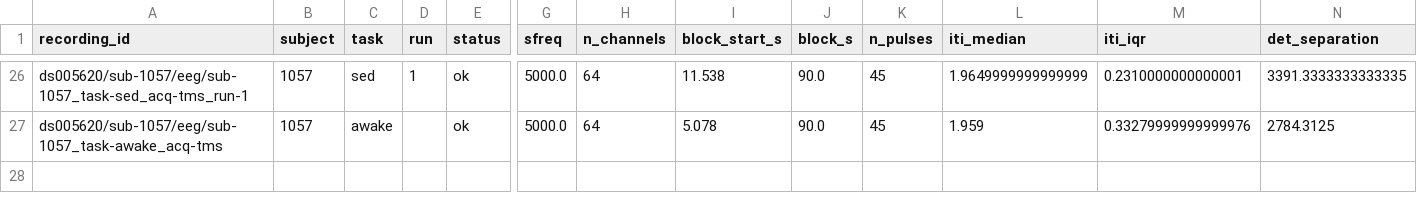
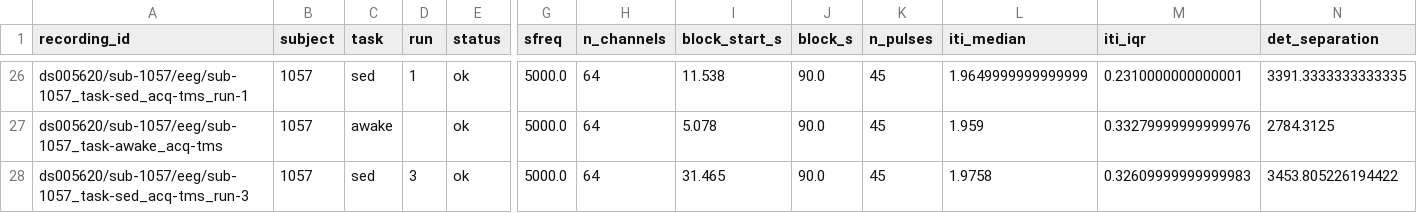
Before and after one commit to dgkenn/Codex-playground-, a CSV file: bsde/results/ds005620_perturbation_v2.csv, drawn as a sheet; only a part is shown, gaps mark what is left out; rows hold the shown columns only; the diff names each change by its address in the sheet, - before the commit and + after, or states it on an @@ line.

```diff
--- a/bsde/results/ds005620_perturbation_v2.csv
+++ b/bsde/results/ds005620_perturbation_v2.csv
+row 28: ds005620/sub-1057/eeg/sub-1057_task-sed_acq-tms_run-3 | 1057 | sed | 3 | ok | 5000.0 | 64 | 31.465 | 90.0 | 45 | 1.9758 | 0.32609999999999983 | 3453.805226194422
```
Also changed, not shown: 1 other file.
